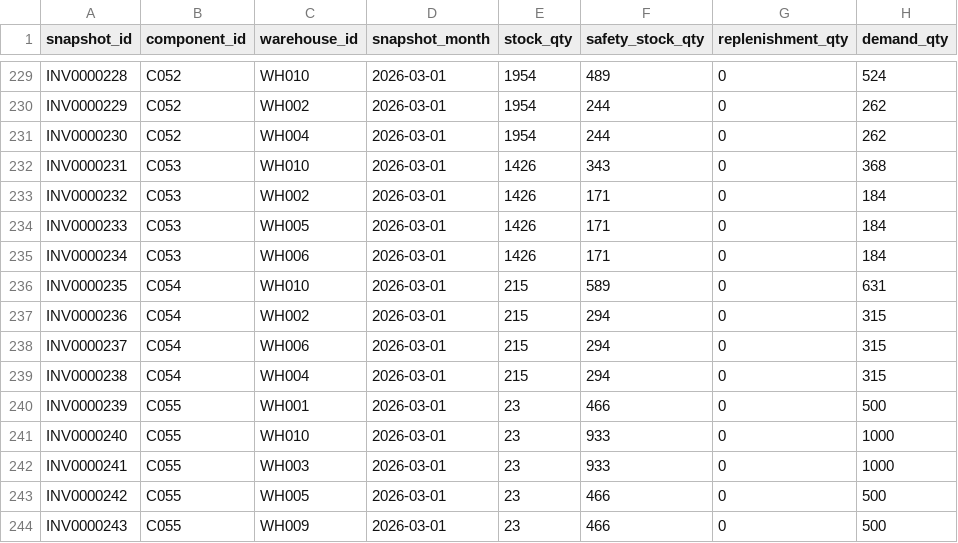
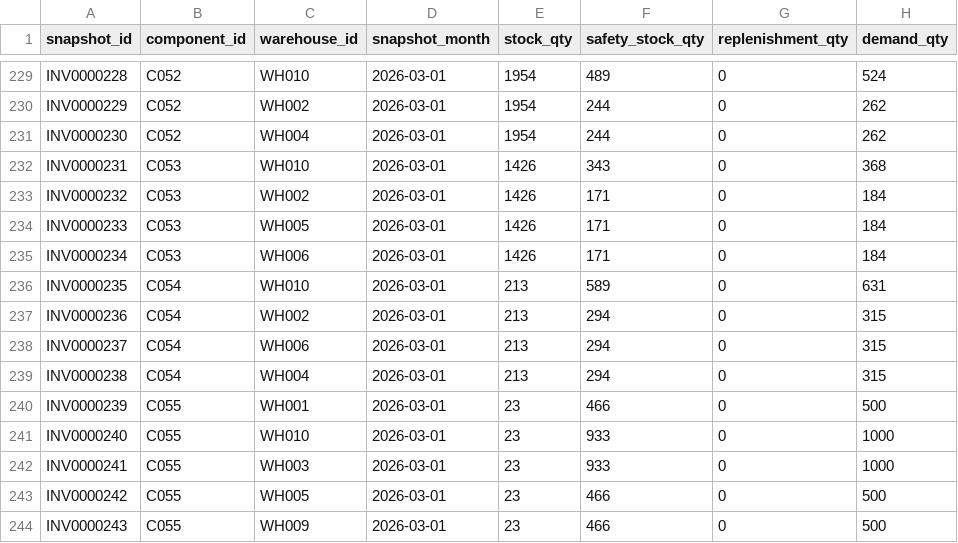
Before and after one commit to watanabe-g-design/scm-decision-support, a CSV file: scm/sample_data/inventory_current.csv, drawn as a sheet; only a part is shown, gaps mark what is left out; the diff covers the shown part only.

```diff
--- a/scm/sample_data/inventory_current.csv
+++ b/scm/sample_data/inventory_current.csv
@@ -235,6 +235,6 @@ INV0000233,C053,WH005,2026-03-01,1426,171,0,184
 INV0000234,C053,WH006,2026-03-01,1426,171,0,184
-INV0000235,C054,WH010,2026-03-01,215,589,0,631
-INV0000236,C054,WH002,2026-03-01,215,294,0,315
-INV0000237,C054,WH006,2026-03-01,215,294,0,315
-INV0000238,C054,WH004,2026-03-01,215,294,0,315
+INV0000235,C054,WH010,2026-03-01,213,589,0,631
+INV0000236,C054,WH002,2026-03-01,213,294,0,315
+INV0000237,C054,WH006,2026-03-01,213,294,0,315
+INV0000238,C054,WH004,2026-03-01,213,294,0,315
 INV0000239,C055,WH001,2026-03-01,23,466,0,500
```
Also changed, not shown: 18 edited cells elsewhere in this file, scm/sample_data/macnica_free_inventory.csv, 15 other files.
